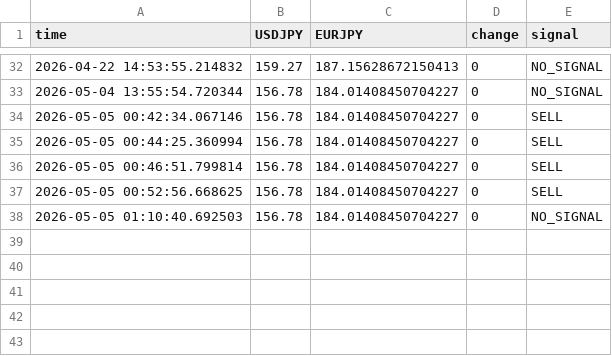
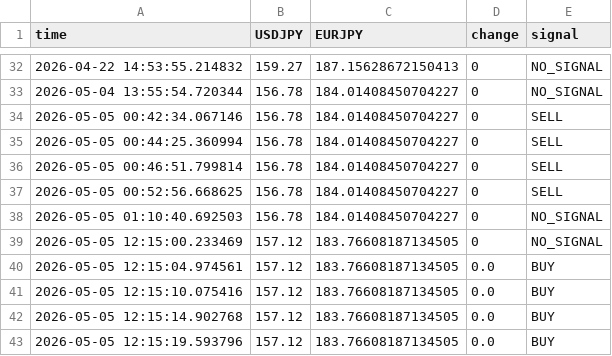
Before and after one commit to Jieicode/python-practice, a CSV file: fx_data.csv, drawn as a sheet; only a part is shown, gaps mark what is left out.

```diff
--- a/fx_data.csv
+++ b/fx_data.csv
@@ -38 +38,6 @@ time,USDJPY,EURJPY,change,signal
 2026-05-05 01:10:40.692503,156.78,184.01408450704227,0,NO_SIGNAL
+2026-05-05 12:15:00.233469,157.12,183.76608187134505,0,NO_SIGNAL
+2026-05-05 12:15:04.974561,157.12,183.76608187134505,0.0,BUY
+2026-05-05 12:15:10.075416,157.12,183.76608187134505,0.0,BUY
+2026-05-05 12:15:14.902768,157.12,183.76608187134505,0.0,BUY
+2026-05-05 12:15:19.593796,157.12,183.76608187134505,0.0,BUY
```
Also changed, not shown: 2 other files.
